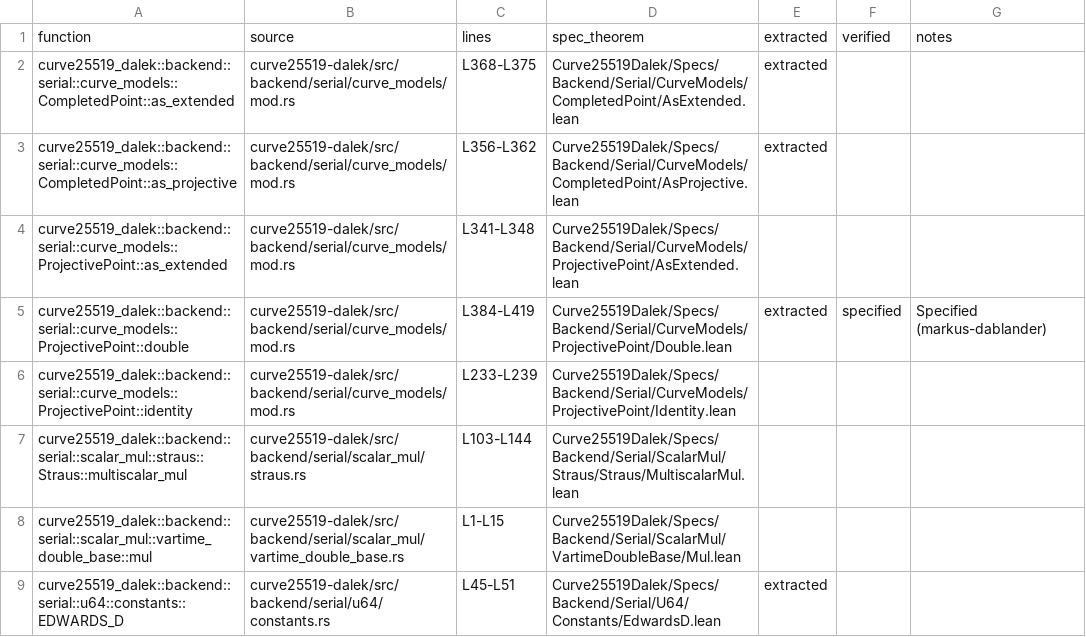
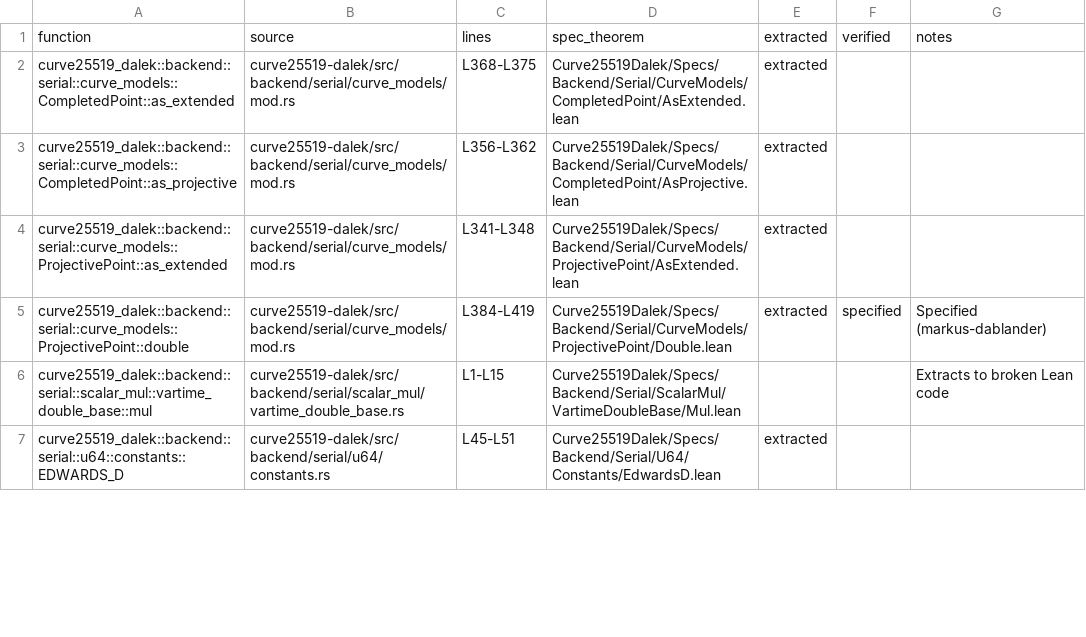
Before and after one commit to oliver-butterley/curve25519-dalek-lean-verify, a CSV file: status.csv, drawn as a sheet; only a part is shown; the diff covers the shown part only.

Commit message:
feat: extract most the remaining functions (#80)
* extract curve25519_dalek::backend::serial::curve_models::ProjectivePoint::as_extended
* extract edwards.EdwardsPoint.as_projective_niels
* extract curve25519_dalek::edwards::EdwardsPoint::double
* extract edwards.EdwardsPoint.identity,
* extract edwards.EdwardsPoint.ct_eq,
* extract edwards.EdwardsPoint.is_small_order
* extract backend.serial.u64.field.FieldElement51.MINUS_ONE
* extract  montgomery.MontgomeryPoint.to_edwards
* extract  field.FieldElement51.is_zero
* extract  field.FieldElement51.invsqrt
* extract  ristretto.CompressedRistretto.decompress
* extract - ristretto.RistrettoPoint.compress
* extract  backend.serial.u64.constants.INVSQRT_A_MINUS_D
* extract backend.serial.u64.constants.ONE_MINUS_EDWARDS_D_SQUARED
* extract  backend.serial.u64.constants.EDWARDS_D_MINUS_ONE_SQUARED
* extract  ristretto.RistrettoPoint.elligator_ristretto_flavor
* extract ristretto.RistrettoPoint.from_uniform_bytes

```diff
--- a/status.csv
+++ b/status.csv
@@ -3,7 +3,5 @@ curve25519_dalek::backend::serial::curve_models::CompletedPoint::as_extended,cur
 curve25519_dalek::backend::serial::curve_models::CompletedPoint::as_projective,curve25519-dalek/src/backend/serial/curve_models/mod.rs,L356-L362,Curve25519Dalek/Specs/Backend/Serial/CurveModels/CompletedPoint/AsProjective.lean,extracted,,
-curve25519_dalek::backend::serial::curve_models::ProjectivePoint::as_extended,curve25519-dalek/src/backend/serial/curve_models/mod.rs,L341-L348,Curve25519Dalek/Specs/Backend/Serial/CurveModels/ProjectivePoint/AsExtended.lean,,,
+curve25519_dalek::backend::serial::curve_models::ProjectivePoint::as_extended,curve25519-dalek/src/backend/serial/curve_models/mod.rs,L341-L348,Curve25519Dalek/Specs/Backend/Serial/CurveModels/ProjectivePoint/AsExtended.lean,extracted,,
 curve25519_dalek::backend::serial::curve_models::ProjectivePoint::double,curve25519-dalek/src/backend/serial/curve_models/mod.rs,L384-L419,Curve25519Dalek/Specs/Backend/Serial/CurveModels/ProjectivePoint/Double.lean,extracted,specified,Specified (markus-dablander)
-curve25519_dalek::backend::serial::curve_models::ProjectivePoint::identity,curve25519-dalek/src/backend/serial/curve_models/mod.rs,L233-L239,Curve25519Dalek/Specs/Backend/Serial/CurveModels/ProjectivePoint/Identity.lean,,,
-curve25519_dalek::backend::serial::scalar_mul::straus::Straus::multiscalar_mul,curve25519-dalek/src/backend/serial/scalar_mul/straus.rs,L103-L144,Curve25519Dalek/Specs/Backend/Serial/ScalarMul/Straus/Straus/MultiscalarMul.lean,,,
-curve25519_dalek::backend::serial::scalar_mul::vartime_double_base::mul,curve25519-dalek/src/backend/serial/scalar_mul/vartime_double_base.rs,L1-L15,Curve25519Dalek/Specs/Backend/Serial/ScalarMul/VartimeDoubleBase/Mul.lean,,,
+curve25519_dalek::backend::serial::scalar_mul::vartime_double_base::mul,curve25519-dalek/src/backend/serial/scalar_mul/vartime_double_base.rs,L1-L15,Curve25519Dalek/Specs/Backend/Serial/ScalarMul/VartimeDoubleBase/Mul.lean,,,Extracts to broken Lean code
 curve25519_dalek::backend::serial::u64::constants::EDWARDS_D,curve25519-dalek/src/backend/serial/u64/constants.rs,L45-L51,Curve25519Dalek/Specs/Backend/Serial/U64/Constants/EdwardsD.lean,extracted,,
```
Also changed, not shown: 9 added rows, 7 removed rows and 17 edited cells elsewhere in this file, 19 other files.
